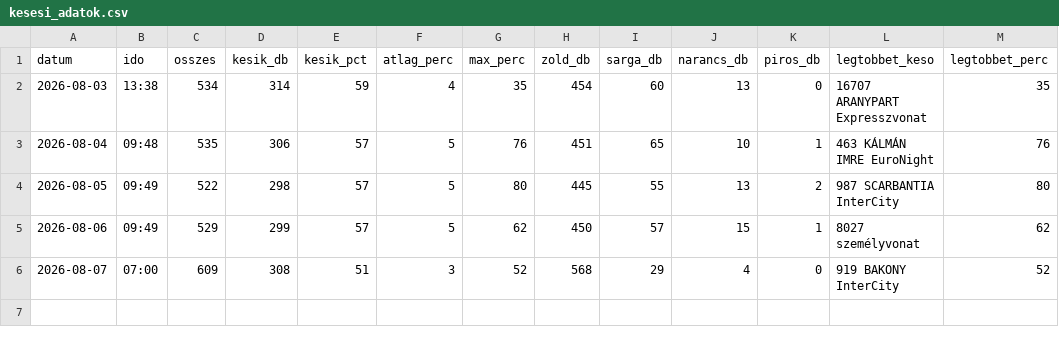
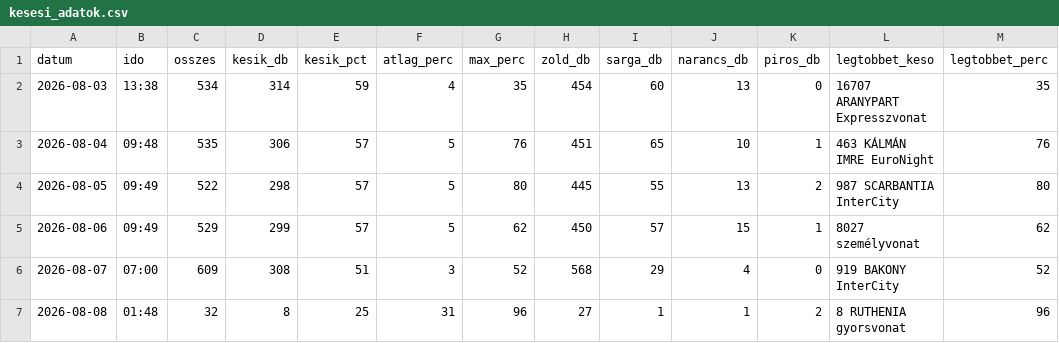
Before and after one commit to molnarzsoltphoto/abigel-stats, a CSV file: data/kesesi_adatok.csv, drawn as a sheet; the diff names each change by its address in the sheet, - before the commit and + after, or states it on an @@ line.

Commit message:
Napi késési adat – 2026-08-07

```diff
--- a/data/kesesi_adatok.csv
+++ b/data/kesesi_adatok.csv
+row 7: 2026-08-08 | 01:48 | 32 | 8 | 25 | 31 | 96 | 27 | 1 | 1 | 2 | 8 RUTHENIA gyorsvonat | 96
```
